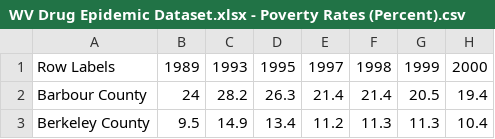
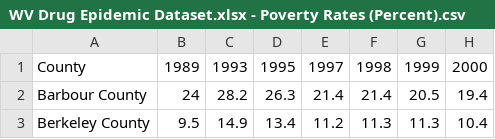
Before and after one commit to michaelwfouts/wv-opioid-dashboard, a CSV file: data/WV Drug Epidemic Dataset.xlsx - Poverty Rates (Percent).csv, drawn as a sheet; only a part is shown; the diff names each change by its address in the sheet, - before the commit and + after, or states it on an @@ line.

```diff
--- a/data/WV Drug Epidemic Dataset.xlsx - Poverty Rates (Percent).csv
+++ b/data/WV Drug Epidemic Dataset.xlsx - Poverty Rates (Percent).csv
-A1: Row Labels
+A1: County
```
Also changed, not shown: 1 other file.
